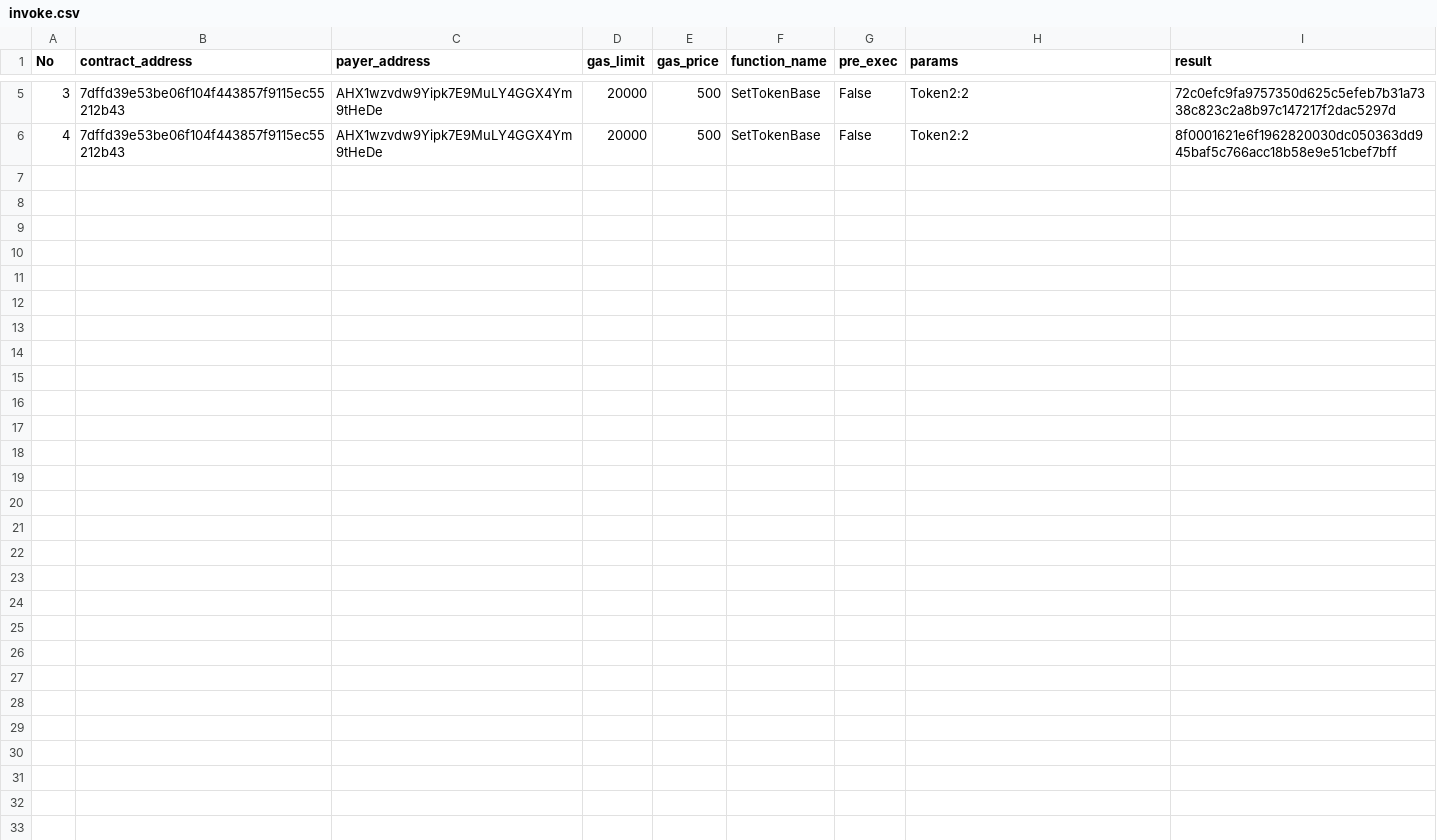
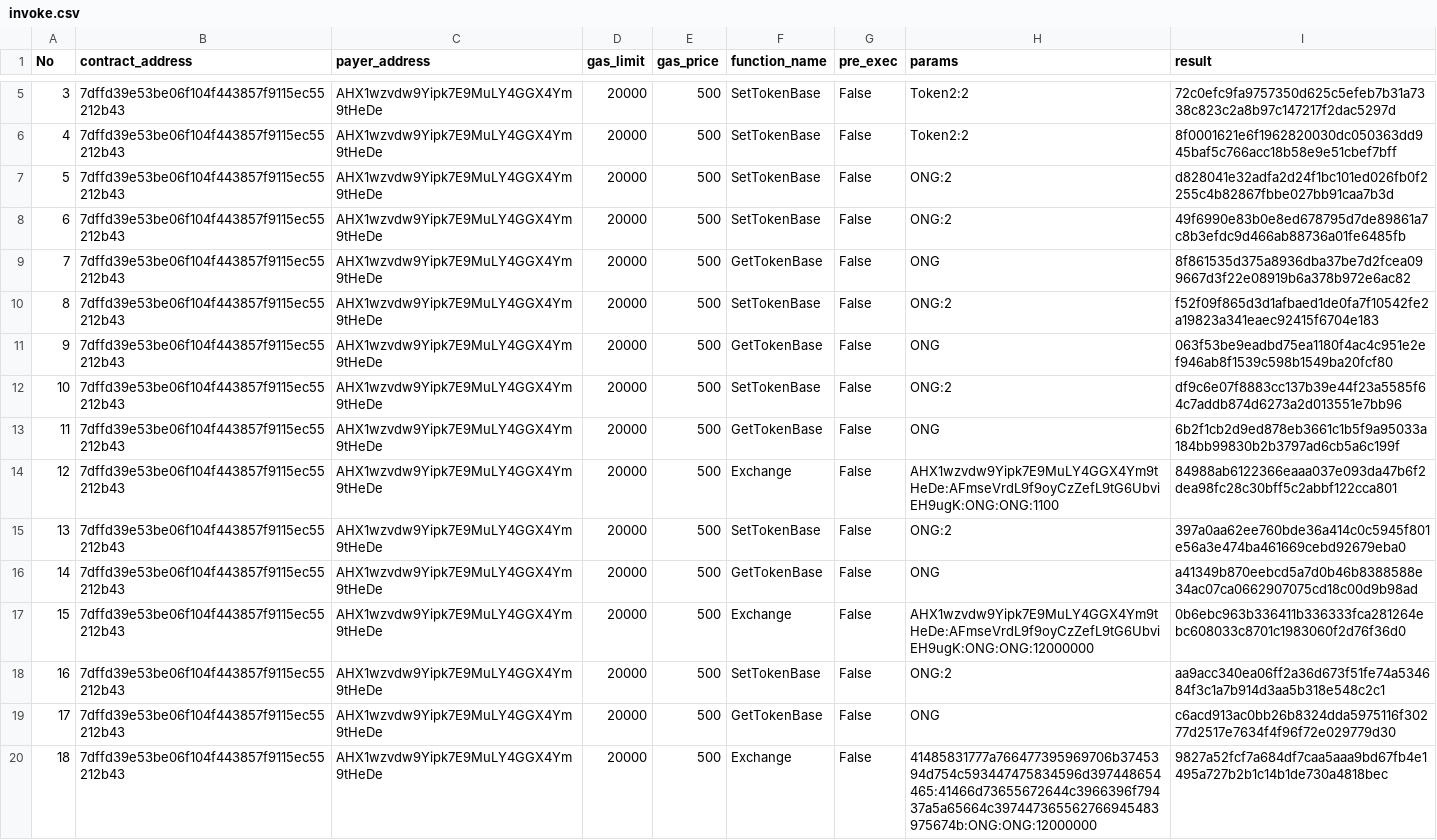
Before and after one commit to riddlerx/tokenexchange-box, a CSV file: contracts/contracts/invoke.csv, drawn as a sheet; only a part is shown, gaps mark what is left out; the diff names each change by its address in the sheet, - before the commit and + after, or states it on an @@ line.

```diff
--- a/contracts/contracts/invoke.csv
+++ b/contracts/contracts/invoke.csv
+row 7: 5 | 7dffd39e53be06f104f443857f9115ec55212b43 | AHX1wzvdw9Yipk7E9MuLY4GGX4Ym9tHeDe | 20000 | 500 | SetTokenBase | False | ONG:2 | d828041e32adfa2d24f1bc101ed026fb0f2255c4b82867fbbe027bb91caa7b3d
+row 8: 6 | 7dffd39e53be06f104f443857f9115ec55212b43 | AHX1wzvdw9Yipk7E9MuLY4GGX4Ym9tHeDe | 20000 | 500 | SetTokenBase | False | ONG:2 | 49f6990e83b0e8ed678795d7de89861a7c8b3efdc9d466ab88736a01fe6485fb
+row 9: 7 | 7dffd39e53be06f104f443857f9115ec55212b43 | AHX1wzvdw9Yipk7E9MuLY4GGX4Ym9tHeDe | 20000 | 500 | GetTokenBase | False | ONG | 8f861535d375a8936dba37be7d2fcea099667d3f22e08919b6a378b972e6ac82
+row 10: 8 | 7dffd39e53be06f104f443857f9115ec55212b43 | AHX1wzvdw9Yipk7E9MuLY4GGX4Ym9tHeDe | 20000 | 500 | SetTokenBase | False | ONG:2 | f52f09f865d3d1afbaed1de0fa7f10542fe2a19823a341eaec92415f6704e183
+row 11: 9 | 7dffd39e53be06f104f443857f9115ec55212b43 | AHX1wzvdw9Yipk7E9MuLY4GGX4Ym9tHeDe | 20000 | 500 | GetTokenBase | False | ONG | 063f53be9eadbd75ea1180f4ac4c951e2ef946ab8f1539c598b1549ba20fcf80
+row 12: 10 | 7dffd39e53be06f104f443857f9115ec55212b43 | AHX1wzvdw9Yipk7E9MuLY4GGX4Ym9tHeDe | 20000 | 500 | SetTokenBase | False | ONG:2 | df9c6e07f8883cc137b39e44f23a5585f64c7addb874d6273a2d013551e7bb96
+row 13: 11 | 7dffd39e53be06f104f443857f9115ec55212b43 | AHX1wzvdw9Yipk7E9MuLY4GGX4Ym9tHeDe | 20000 | 500 | GetTokenBase | False | ONG | 6b2f1cb2d9ed878eb3661c1b5f9a95033a184bb99830b2b3797ad6cb5a6c199f
+row 14: 12 | 7dffd39e53be06f104f443857f9115ec55212b43 | AHX1wzvdw9Yipk7E9MuLY4GGX4Ym9tHeDe | 20000 | 500 | Exchange | False | AHX1wzvdw9Yipk7E9MuLY4GGX4Ym9tHeDe:AFmseVrdL9f9oyCzZefL9tG6UbviEH9ugK:ONG:ONG:1100 | 84988ab6122366eaaa037e093da47b6f2dea98fc28c30bff5c2abbf122cca801
+row 15: 13 | 7dffd39e53be06f104f443857f9115ec55212b43 | AHX1wzvdw9Yipk7E9MuLY4GGX4Ym9tHeDe | 20000 | 500 | SetTokenBase | False | ONG:2 | 397a0aa62ee760bde36a414c0c5945f801e56a3e474ba461669cebd92679eba0
+row 16: 14 | 7dffd39e53be06f104f443857f9115ec55212b43 | AHX1wzvdw9Yipk7E9MuLY4GGX4Ym9tHeDe | 20000 | 500 | GetTokenBase | False | ONG | a41349b870eebcd5a7d0b46b8388588e34ac07ca0662907075cd18c00d9b98ad
+row 17: 15 | 7dffd39e53be06f104f443857f9115ec55212b43 | AHX1wzvdw9Yipk7E9MuLY4GGX4Ym9tHeDe | 20000 | 500 | Exchange | False | AHX1wzvdw9Yipk7E9MuLY4GGX4Ym9tHeDe:AFmseVrdL9f9oyCzZefL9tG6UbviEH9ugK:ONG:ONG:12000000 | 0b6ebc963b336411b336333fca281264ebc608033c8701c1983060f2d76f36d0
+row 18: 16 | 7dffd39e53be06f104f443857f9115ec55212b43 | AHX1wzvdw9Yipk7E9MuLY4GGX4Ym9tHeDe | 20000 | 500 | SetTokenBase | False | ONG:2 | aa9acc340ea06ff2a36d673f51fe74a534684f3c1a7b914d3aa5b318e548c2c1
+row 19: 17 | 7dffd39e53be06f104f443857f9115ec55212b43 | AHX1wzvdw9Yipk7E9MuLY4GGX4Ym9tHeDe | 20000 | 500 | GetTokenBase | False | ONG | c6acd913ac0bb26b8324dda5975116f30277d2517e7634f4f96f72e029779d30
+row 20: 18 | 7dffd39e53be06f104f443857f9115ec55212b43 | AHX1wzvdw9Yipk7E9MuLY4GGX4Ym9tHeDe | 20000 | 500 | Exchange | False | 41485831777a766477395969706b3745394d754c593447475834596d397448654465:41466d73655672644c3966396f79437a5a65664c397447365562766945483975674b:ONG:ONG:12000000 | 9827a52fcf7a684df7caa5aaa9bd67fb4e1495a727b2b1c14b1de730a4818bec
```
Also changed, not shown: 3 other files.
